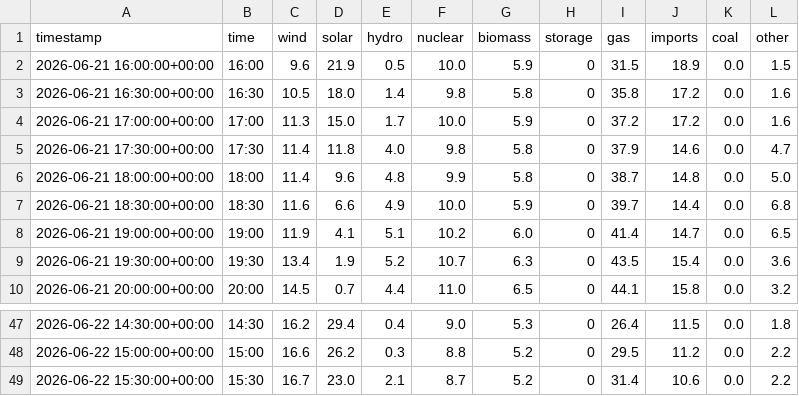
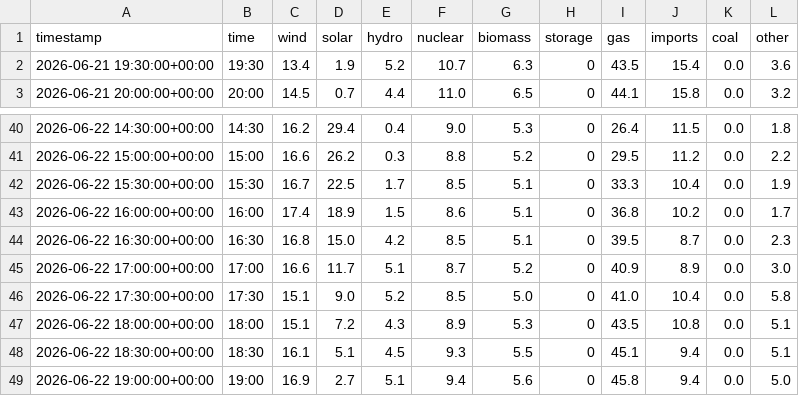
Before and after one commit to olliebranston/the-new-current-site, a CSV file: data/cleaned-live-generation-mix.csv, drawn as a sheet; only a part is shown, gaps mark what is left out.

```diff
--- a/data/cleaned-live-generation-mix.csv
+++ b/data/cleaned-live-generation-mix.csv
@@ -1,9 +1,2 @@
 timestamp,time,wind,solar,hydro,nuclear,biomass,storage,gas,imports,coal,other
-2026-06-21 16:00:00+00:00,16:00,9.6,21.9,0.5,10.0,5.9,0,31.5,18.9,0.0,1.5
-2026-06-21 16:30:00+00:00,16:30,10.5,18.0,1.4,9.8,5.8,0,35.8,17.2,0.0,1.6
-2026-06-21 17:00:00+00:00,17:00,11.3,15.0,1.7,10.0,5.9,0,37.2,17.2,0.0,1.6
-2026-06-21 17:30:00+00:00,17:30,11.4,11.8,4.0,9.8,5.8,0,37.9,14.6,0.0,4.7
-2026-06-21 18:00:00+00:00,18:00,11.4,9.6,4.8,9.9,5.8,0,38.7,14.8,0.0,5.0
-2026-06-21 18:30:00+00:00,18:30,11.6,6.6,4.9,10.0,5.9,0,39.7,14.4,0.0,6.8
-2026-06-21 19:00:00+00:00,19:00,11.9,4.1,5.1,10.2,6.0,0,41.4,14.7,0.0,6.5
 2026-06-21 19:30:00+00:00,19:30,13.4,1.9,5.2,10.7,6.3,0,43.5,15.4,0.0,3.6
@@ -48,2 +41,9 @@ timestamp,time,wind,solar,hydro,nuclear,biomass,storage,gas,imports,coal,other
 2026-06-22 15:00:00+00:00,15:00,16.6,26.2,0.3,8.8,5.2,0,29.5,11.2,0.0,2.2
-2026-06-22 15:30:00+00:00,15:30,16.7,23.0,2.1,8.7,5.2,0,31.4,10.6,0.0,2.2
+2026-06-22 15:30:00+00:00,15:30,16.7,22.5,1.7,8.5,5.1,0,33.3,10.4,0.0,1.9
+2026-06-22 16:00:00+00:00,16:00,17.4,18.9,1.5,8.6,5.1,0,36.8,10.2,0.0,1.7
+2026-06-22 16:30:00+00:00,16:30,16.8,15.0,4.2,8.5,5.1,0,39.5,8.7,0.0,2.3
+2026-06-22 17:00:00+00:00,17:00,16.6,11.7,5.1,8.7,5.2,0,40.9,8.9,0.0,3.0
+2026-06-22 17:30:00+00:00,17:30,15.1,9.0,5.2,8.5,5.0,0,41.0,10.4,0.0,5.8
+2026-06-22 18:00:00+00:00,18:00,15.1,7.2,4.3,8.9,5.3,0,43.5,10.8,0.0,5.1
+2026-06-22 18:30:00+00:00,18:30,16.1,5.1,4.5,9.3,5.5,0,45.1,9.4,0.0,5.1
+2026-06-22 19:00:00+00:00,19:00,16.9,2.7,5.1,9.4,5.6,0,45.8,9.4,0.0,5.0
```
Also changed, not shown: data/cleaned-live-carbon-intensity.csv, data/cleaned-live-power-price.csv, 8 other files.
